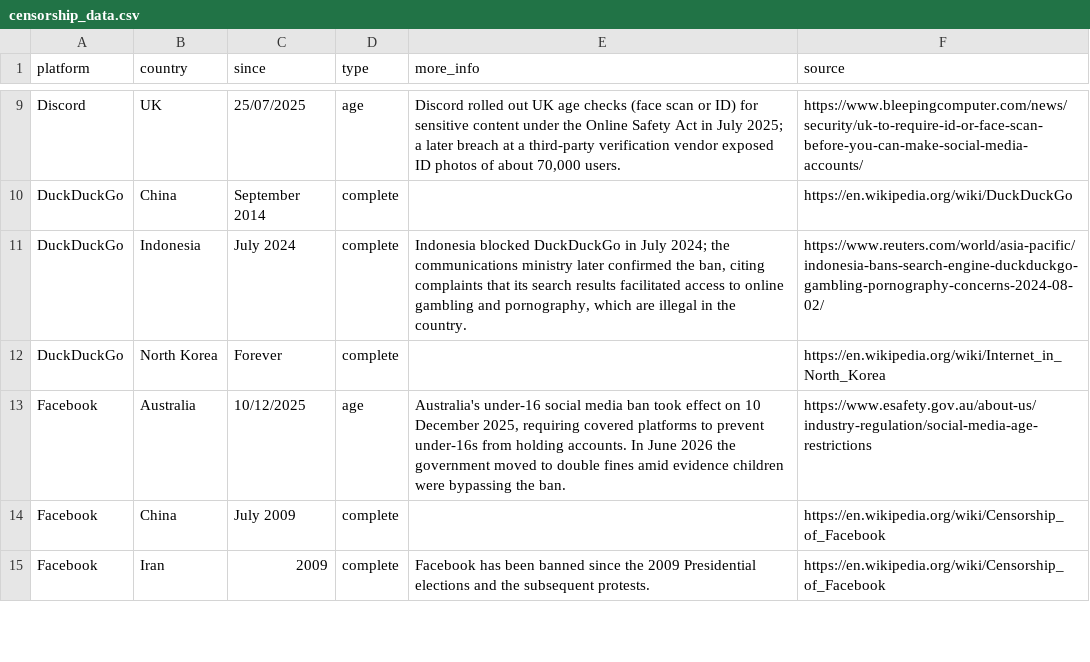
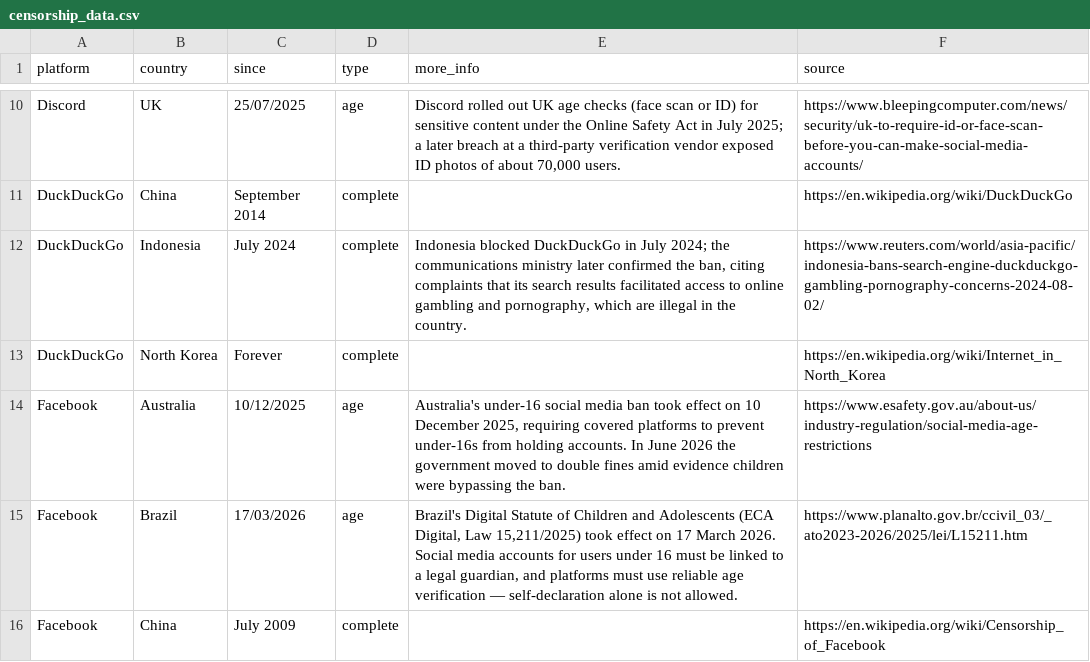
Before and after one commit to vimal7890/Censorship-Tracker, a CSV file: censorship_data.csv, drawn as a sheet; only a part is shown, gaps mark what is left out; the shorter side is filled out with more unchanged rows; the diff covers the shown part only; the diff names each change by its address in the sheet, - before the commit and + after, or states it on an @@ line.

Commit message:
Add Brazil and Indonesia under-16 age-verification rows
Brazil (ECA Digital / Law 15,211/2025, in force 17 Mar 2026): age rows
for Discord, Facebook, Instagram, Reddit, Snapchat, TikTok, Twitch, X
and YouTube, citing the official Planalto statute text — under-16 social
accounts must link to a guardian with reliable age verification.

Indonesia (high-risk platform curbs from 28 Mar 2026): age rows only for
tracker platforms on the named list (Facebook, Instagram, TikTok, X,
YouTube), citing BBC reporting. Leaves existing Indonesia complete/partial
rows intact (DuckDuckGo, Reddit, X Grok).

Adds a CSV unit test that parses the shipped data file and asserts the
platform sets, sources, and preserved Indonesia non-age entries.

```diff
--- a/censorship_data.csv
+++ b/censorship_data.csv
+row 15: Facebook | Brazil | 17/03/2026 | age | Brazil's Digital Statute of Children and Adolescents (ECA Digital, Law 15,211/2025) took effect on 17 March 2026. Social media accounts for users under 16 must be linked to a legal guardian, and platforms must use reliable age verification — self-declaration alone is not allowed. | https://www.planalto.gov.br/ccivil_03/_ato2023-2026/2025/lei/L15211.htm
```
Also changed, not shown: 13 added rows elsewhere in this file, 1 other file.
